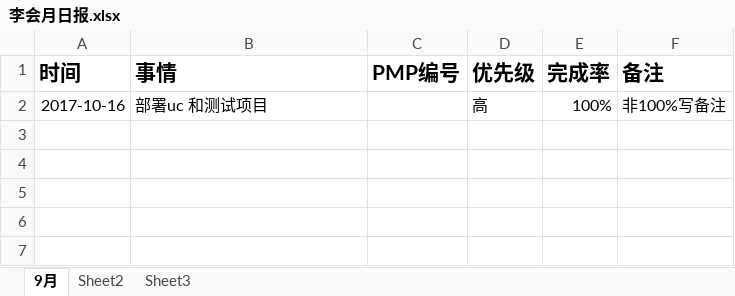
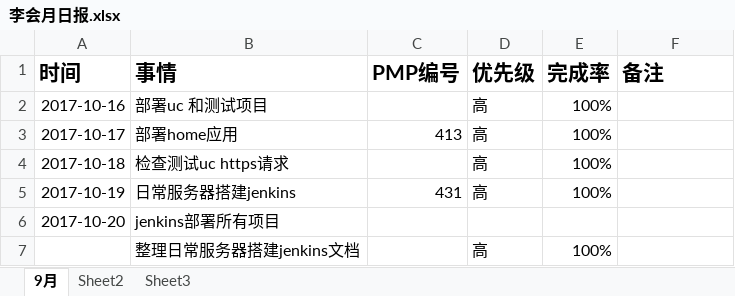
Before and after one commit to bird-Valley/document, an Excel workbook: 交流管理/项目日报/李会月日报.xlsx, sheet 9月, drawn as a sheet; values as stored, in another font and other column widths than the file's, no borders; the diff names each change by its address in the sheet, - before the commit and + after, or states it on an @@ line.

Commit message:
周报

```diff
--- a/交流管理/项目日报/李会月日报.xlsx (sheet 9月)
+++ b/交流管理/项目日报/李会月日报.xlsx (sheet 9月)
-F2 (备注): 非100%写备注
+F2 (备注): (empty)
+row 3: 2017-10-17 | 部署home应用 | 413 | 高 | 100%
+row 4: 2017-10-18 | 检查测试uc https请求 |  | 高 | 100%
+row 5: 2017-10-19 | 日常服务器搭建jenkins | 431 | 高 | 100%
+row 6: 2017-10-20 | jenkins部署所有项目
+row 7:  | 整理日常服务器搭建jenkins文档 |  | 高 | 100%
```
